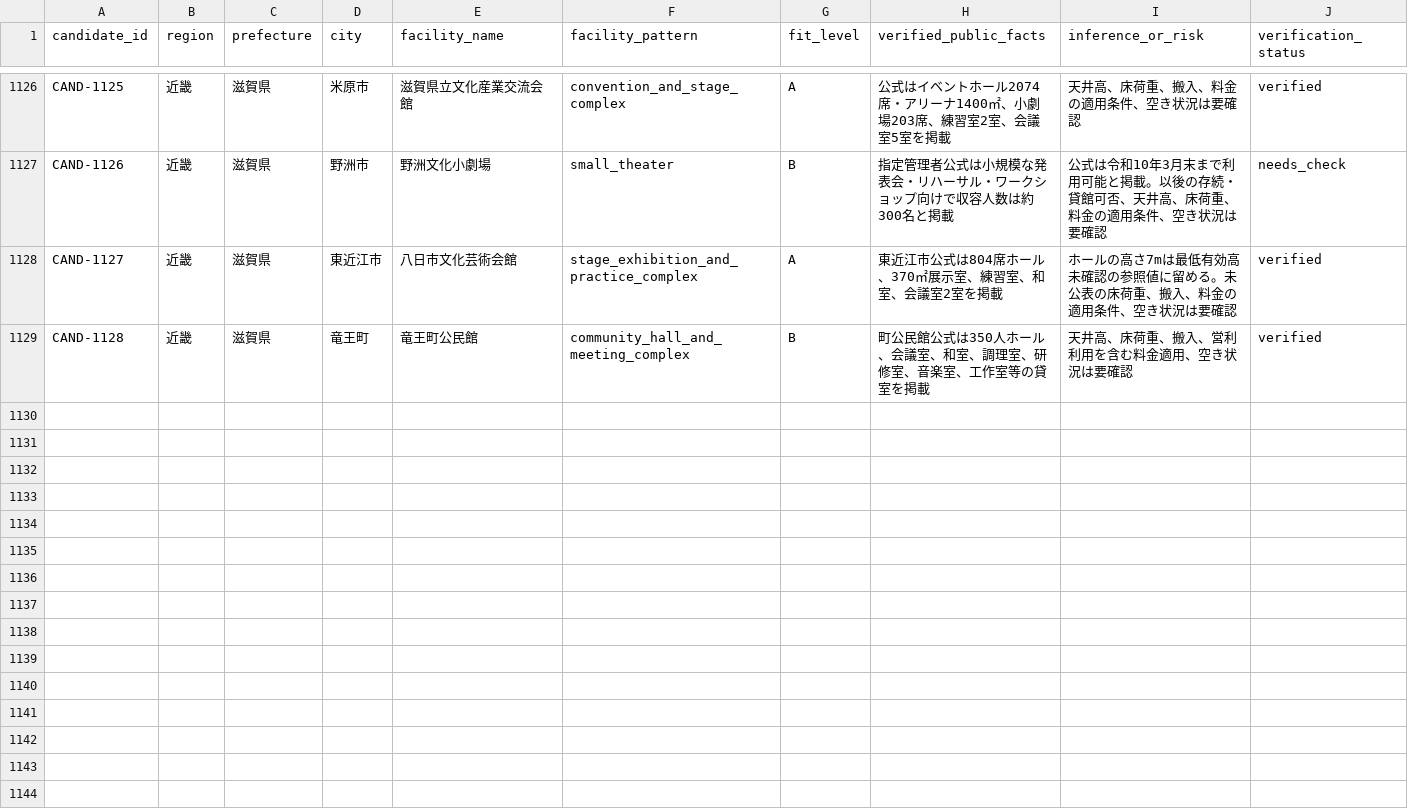
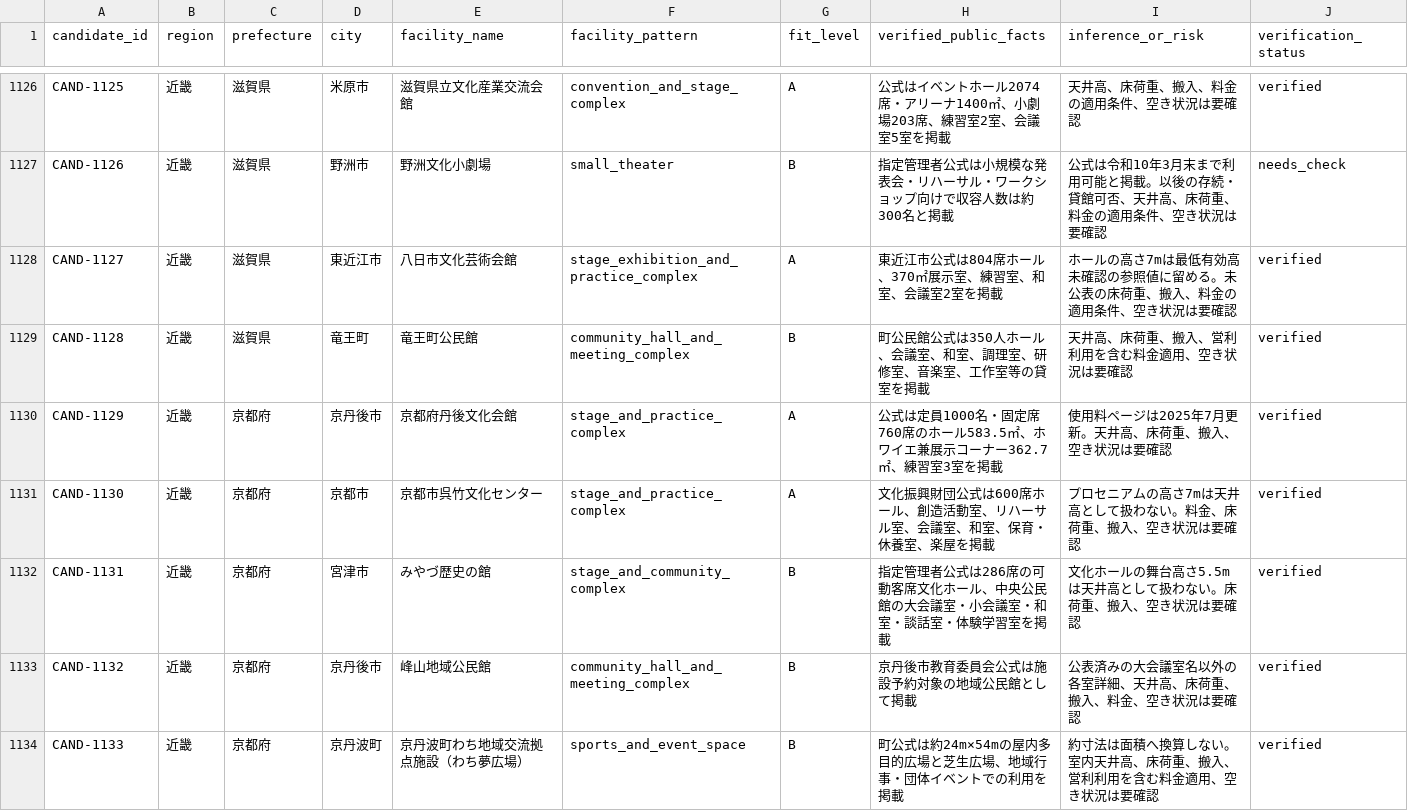
Before and after one commit to aratama-ship-it/venue-monosashi, a CSV file: data/candidate-venues.csv, drawn as a sheet; only a part is shown, gaps mark what is left out; rows hold the shown columns only; the diff names each change by its address in the sheet, - before the commit and + after, or states it on an @@ line.

Commit message:
Expand Kyoto official venue coverage

```diff
--- a/data/candidate-venues.csv
+++ b/data/candidate-venues.csv
+row 1130: CAND-1129 | 近畿 | 京都府 | 京丹後市 | 京都府丹後文化会館 | stage_and_practice_complex | A | 公式は定員1000名・固定席760席のホール583.5㎡、ホワイエ兼展示コーナー362.7㎡、練習室3室を掲載 | 使用料ページは2025年7月更新。天井高、床荷重、搬入、空き状況は要確認 | verified
+row 1131: CAND-1130 | 近畿 | 京都府 | 京都市 | 京都市呉竹文化センター | stage_and_practice_complex | A | 文化振興財団公式は600席ホール、創造活動室、リハーサル室、会議室、和室、保育・休養室、楽屋を掲載 | プロセニアムの高さ7mは天井高として扱わない。料金、床荷重、搬入、空き状況は要確認 | verified
+row 1132: CAND-1131 | 近畿 | 京都府 | 宮津市 | みやづ歴史の館 | stage_and_community_complex | B | 指定管理者公式は286席の可動客席文化ホール、中央公民館の大会議室・小会議室・和室・談話室・体験学習室を掲載 | 文化ホールの舞台高さ5.5mは天井高として扱わない。床荷重、搬入、空き状況は要確認 | verified
+row 1133: CAND-1132 | 近畿 | 京都府 | 京丹後市 | 峰山地域公民館 | community_hall_and_meeting_complex | B | 京丹後市教育委員会公式は施設予約対象の地域公民館として掲載 | 公表済みの大会議室名以外の各室詳細、天井高、床荷重、搬入、料金、空き状況は要確認 | verified
+row 1134: CAND-1133 | 近畿 | 京都府 | 京丹波町 | 京丹波町わち地域交流拠点施設（わち夢広場） | sports_and_event_space | B | 町公式は約24m×54mの屋内多目的広場と芝生広場、地域行事・団体イベントでの利用を掲載 | 約寸法は面積へ換算しない。室内天井高、床荷重、搬入、営利利用を含む料金適用、空き状況は要確認 | verified
```
Also changed, not shown: data/prefecture-expansion-status.csv, 2 other files.
